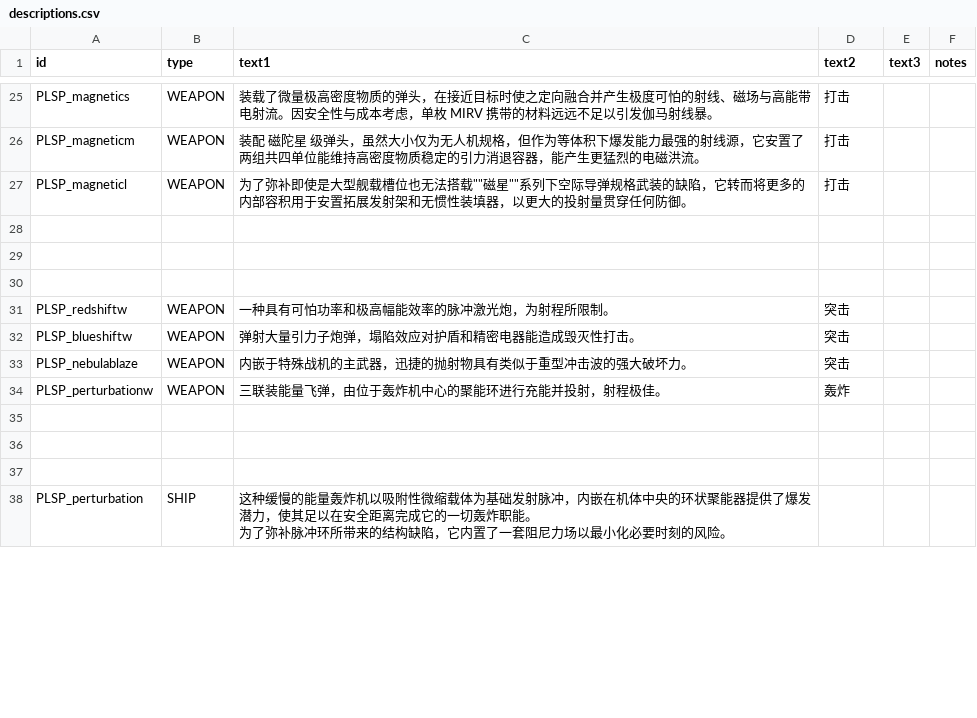
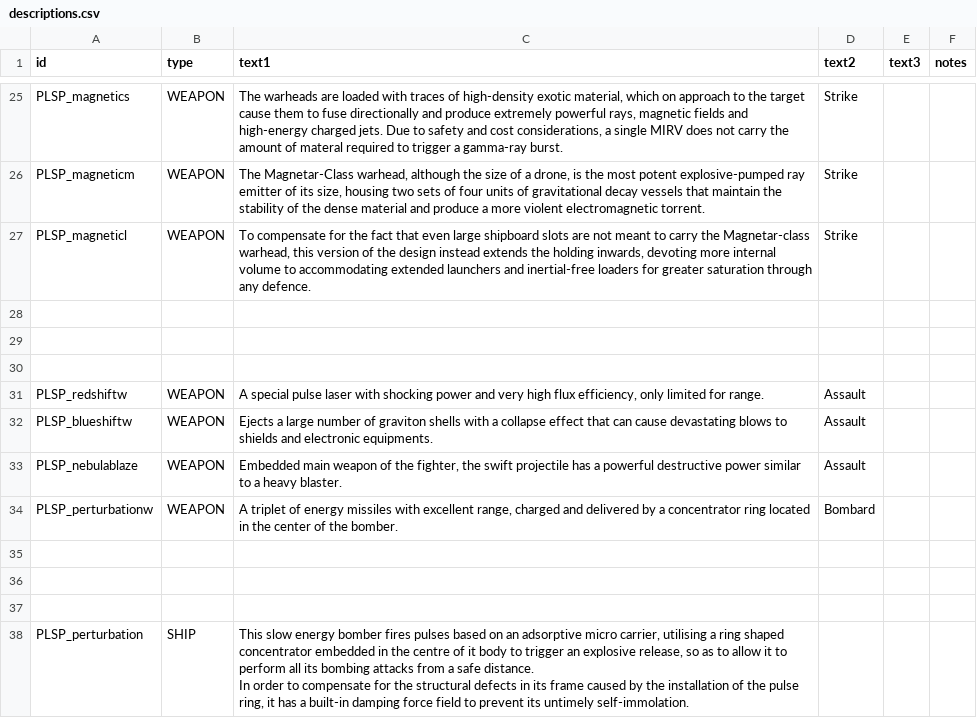
Before and after one commit to Iriscoral/StarsectorPolaris, a CSV file: data/strings/descriptions.csv, drawn as a sheet; only a part is shown, gaps mark what is left out; ↵ is a line break in a cell; the diff covers the shown part only; the diff names each change by its address in the sheet, - before the commit and + after, or states it on an @@ line.

Commit message:
Update to new version

```diff
--- a/data/strings/descriptions.csv
+++ b/data/strings/descriptions.csv
-C25 (text1): 装载了微量极高密度物质的弹头，在接近目标时使之定向融合并产生极度可怕的射线、磁场与高能带电射流。因安全性与成本考虑，单枚 MIRV 携带的材料远远不足以引发伽马射线暴。
+C25 (text1): The warheads are loaded with traces of high-density exotic material, which on approach to the target cause them to fuse directionally and produce extremely powerful rays, magnetic fields and high-energy charged jets. Due to safety and cost considerations, a single MIRV does not carry the amount of materal required to trigger a gamma-ray burst.
-D25:D27 (text2): 打击
+D25:D27 (text2): Strike
-C26 (text1): 装配 磁陀星 级弹头，虽然大小仅为无人机规格，但作为等体积下爆发能力最强的射线源，它安置了两组共四单位能维持高密度物质稳定的引力消退容器，能产生更猛烈的电磁洪流。
+C26 (text1): The Magnetar-Class warhead, although the size of a drone, is the most potent explosive-pumped ray emitter of its size, housing two sets of four units of gravitational decay vessels that maintain the stability of the dense material and produce a more violent electromagnetic torrent.
-C27 (text1): 为了弥补即使是大型舰载槽位也无法搭载""磁星""系列下空际导弹规格武装的缺陷，它转而将更多的内部容积用于安置拓展发射架和无惯性装填器，以更大的投射量贯穿任何防御。
+C27 (text1): To compensate for the fact that even large shipboard slots are not meant to carry the Magnetar-class warhead, this version of the design instead extends the holding inwards, devoting more internal volume to accommodating extended launchers and inertial-free loaders for greater saturation through any defence.
-C31 (text1): 一种具有可怕功率和极高幅能效率的脉冲激光炮，为射程所限制。
+C31 (text1): A special pulse laser with shocking power and very high flux efficiency, only limited for range.
-D31:D33 (text2): 突击
+D31:D33 (text2): Assault
-C32 (text1): 弹射大量引力子炮弹，塌陷效应对护盾和精密电器能造成毁灭性打击。
+C32 (text1): Ejects a large number of graviton shells with a collapse effect that can cause devastating blows to shields and electronic equipments.
-C33 (text1): 内嵌于特殊战机的主武器，迅捷的抛射物具有类似于重型冲击波的强大破坏力。
+C33 (text1): Embedded main weapon of the fighter, the swift projectile has a powerful destructive power similar to a heavy blaster.
-C34 (text1): 三联装能量飞弹，由位于轰炸机中心的聚能环进行充能并投射，射程极佳。
+C34 (text1): A triplet of energy missiles with excellent range, charged and delivered by a concentrator ring located in the center of the bomber.
-D34 (text2): 轰炸
+D34 (text2): Bombard
-C38 (text1): 这种缓慢的能量轰炸机以吸附性微缩载体为基础发射脉冲，内嵌在机体中央的环状聚能器提供了爆发潜力，使其足以在安全距离完成它的一切轰炸职能。 ↵ 为了弥补脉冲环所带来的结构缺陷，它内置了一套阻尼力场以最小化必要时刻的风险。
+C38 (text1): This slow energy bomber fires pulses based on an adsorptive micro carrier, utilising a ring shaped concentrator embedded in the centre of it body to trigger an explosive release, so as to allow it to perform all its bombing attacks from a safe distance. ↵ In order to compensate for the structural defects in its frame caused by the installation of the pulse ring, it has a built-in damping force field to prevent its untimely self-immolation.
```
Also changed, not shown: 119 edited cells elsewhere in this file, data/campaign/UNGP_rules_CN.csv, data/campaign/rules.csv, 15 other files.
